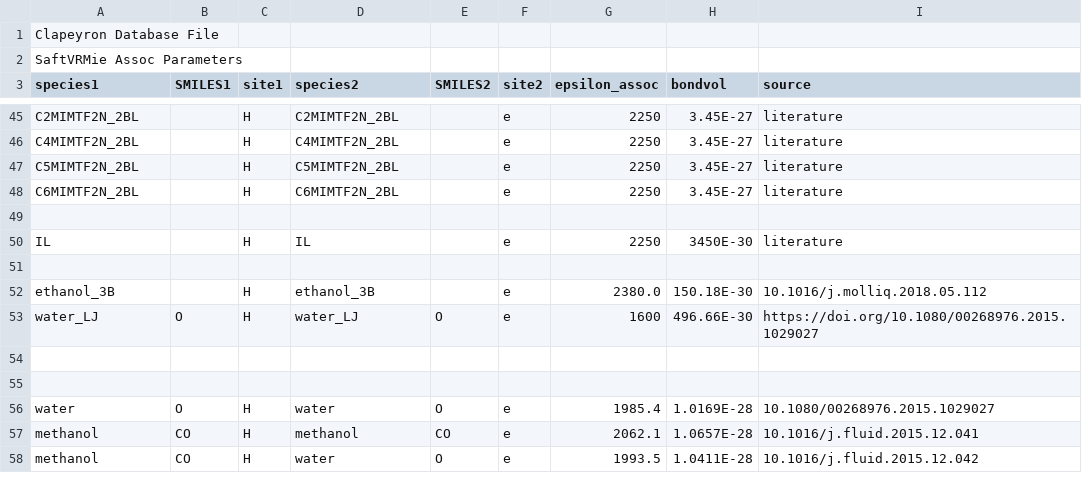
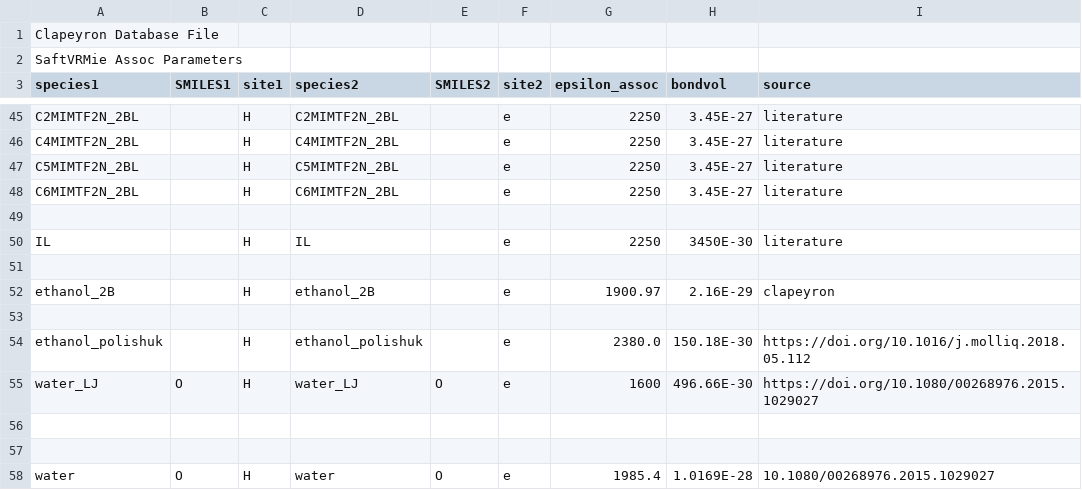
Before and after one commit to 42shanti/2024-CES-sound-Cp-IL-COSMO-SAFT-VR-Mie, a CSV file: PARAMETERS/SAFTVRMie_assoc.csv, drawn as a sheet; only a part is shown, gaps mark what is left out; the shorter side is filled out with more unchanged rows.

```diff
--- a/PARAMETERS/SAFTVRMie_assoc.csv
+++ b/PARAMETERS/SAFTVRMie_assoc.csv
@@ -51,3 +51,5 @@ IL,,H,IL,,e,2250,3450E-30,literature
 
-ethanol_3B,,H,ethanol_3B,,e,2380.0,150.18E-30,10.1016/j.molliq.2018.05.112
+ethanol_2B,,H,ethanol_2B,,e,1900.97, 2.16E-29,clapeyron
+
+ethanol_polishuk,,H,ethanol_polishuk,,e,2380.0,150.18E-30,https://doi.org/10.1016/j.molliq.2018.05.112
 water_LJ,O,H,water_LJ,O,e,1600,496.66E-30,https://doi.org/10.1080/00268976.2015.1029027
```
Also changed, not shown: PARAMETERS/SAFTVRMie_like.csv.
